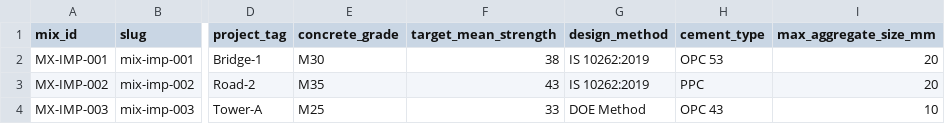
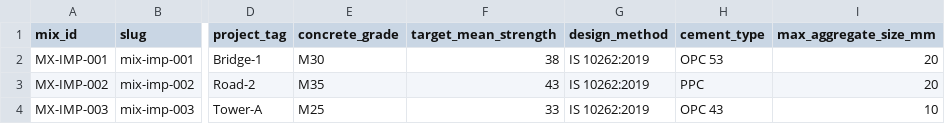
Before and after one commit to anmolgamer333/mixed-design, a CSV file: backend/sample_data/mix_bulk_import_sample.csv, drawn as a sheet; only a part is shown, gaps mark what is left out; the diff names each change by its address in the sheet, - before the commit and + after, or states it on an @@ line.

Commit message:
Restrict mix designs to IS 10262:2019 only

```diff
--- a/backend/sample_data/mix_bulk_import_sample.csv
+++ b/backend/sample_data/mix_bulk_import_sample.csv
-G4 (design_method): DOE Method
+G4 (design_method): IS 10262:2019
```
Also changed, not shown: 5 other files.
